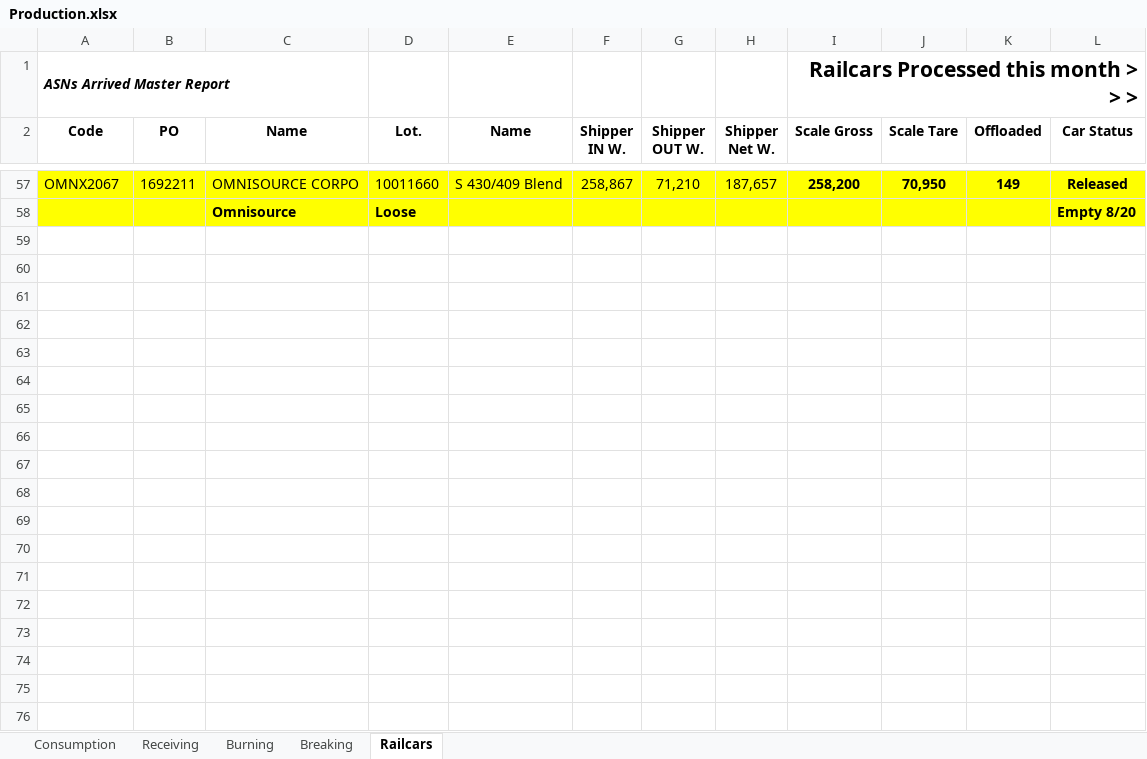
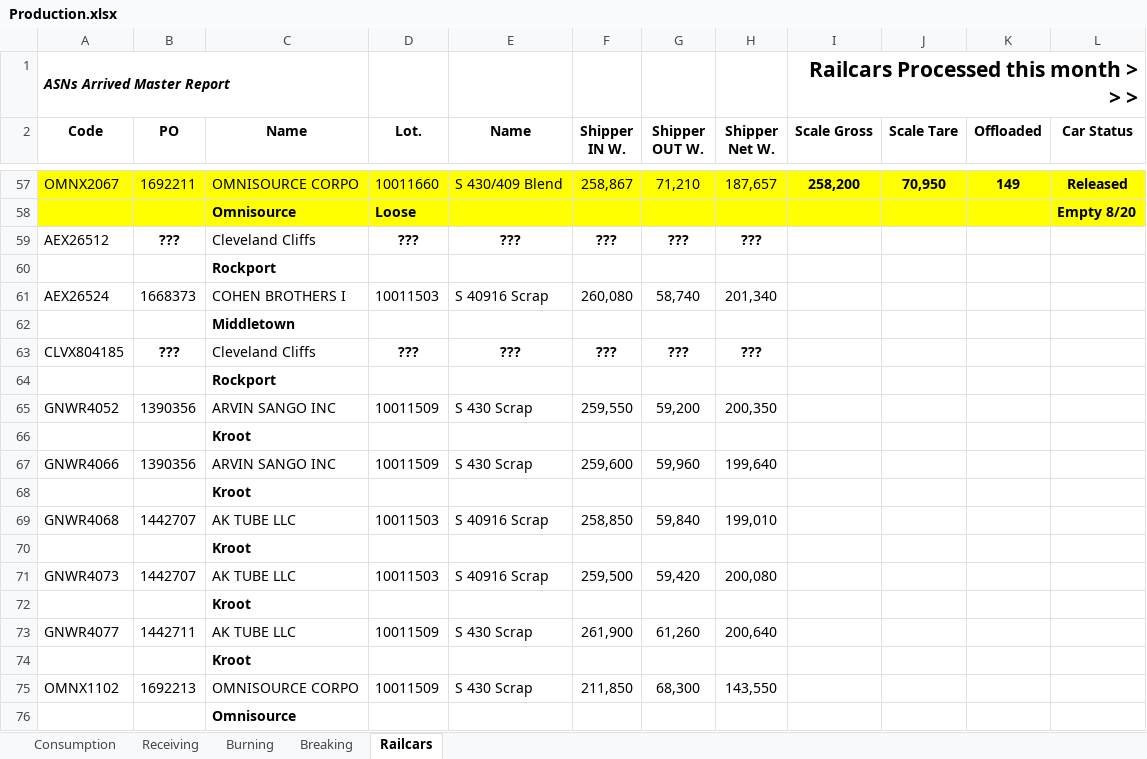
Before and after one commit to Harsco36Map/Yardmap, an Excel workbook: Production.xlsx, sheet Railcars, drawn as a sheet; only a part is shown, gaps mark what is left out; values as stored, in another font and other column widths than the file's, no borders; the diff covers the shown part only; the diff names each change by its address in the sheet, - before the commit and + after, or states it on an @@ line.

Commit message:
Add files via upload

```diff
--- a/Production.xlsx (sheet Railcars)
+++ b/Production.xlsx (sheet Railcars)
+row 59: AEX26512 | ??? | Cleveland Cliffs | ??? | ??? | ??? | ??? | ???
+row 60:  |  | Rockport
+row 61: AEX26524 | 1668373 | COHEN BROTHERS I | 10011503 | S 40916 Scrap | 260,080 | 58,740 | 201,340
+row 62:  |  | Middletown
+row 63: CLVX804185 | ??? | Cleveland Cliffs | ??? | ??? | ??? | ??? | ???
+row 64:  |  | Rockport
+row 65: GNWR4052 | 1390356 | ARVIN SANGO INC | 10011509 | S 430 Scrap | 259,550 | 59,200 | 200,350
+row 66:  |  | Kroot
+row 67: GNWR4066 | 1390356 | ARVIN SANGO INC | 10011509 | S 430 Scrap | 259,600 | 59,960 | 199,640
+row 68:  |  | Kroot
+row 69: GNWR4068 | 1442707 | AK TUBE LLC | 10011503 | S 40916 Scrap | 258,850 | 59,840 | 199,010
+row 70:  |  | Kroot
+row 71: GNWR4073 | 1442707 | AK TUBE LLC | 10011503 | S 40916 Scrap | 259,500 | 59,420 | 200,080
+row 72:  |  | Kroot
+row 73: GNWR4077 | 1442711 | AK TUBE LLC | 10011509 | S 430 Scrap | 261,900 | 61,260 | 200,640
+row 74:  |  | Kroot
+row 75: OMNX1102 | 1692213 | OMNISOURCE CORPO | 10011509 | S 430 Scrap | 211,850 | 68,300 | 143,550
+row 76:  |  | Omnisource
```
Also changed, not shown: 10 added rows elsewhere in this sheet, sheet Breaking.
